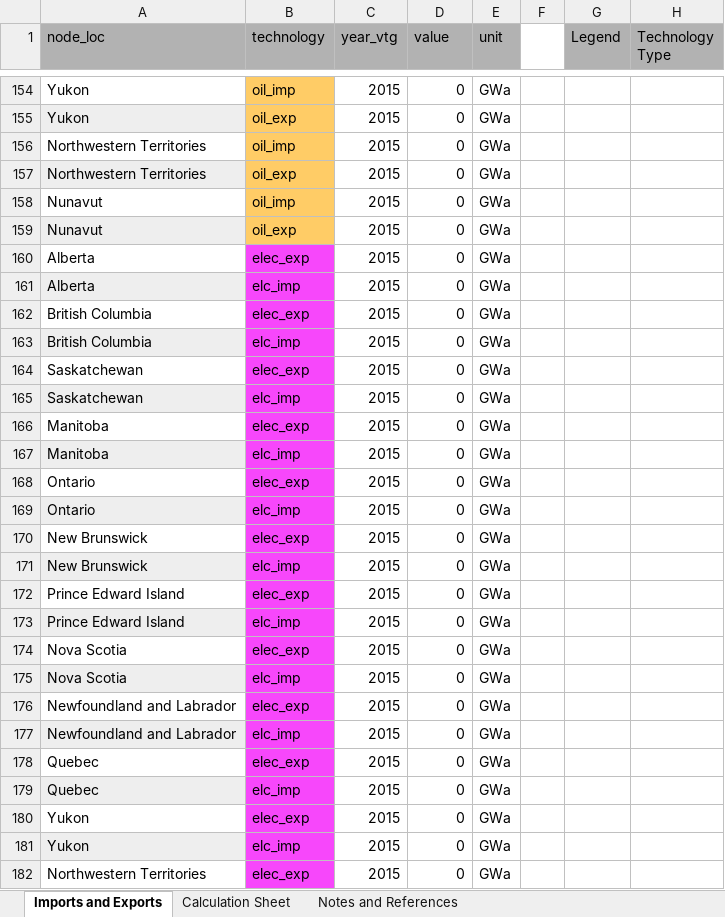
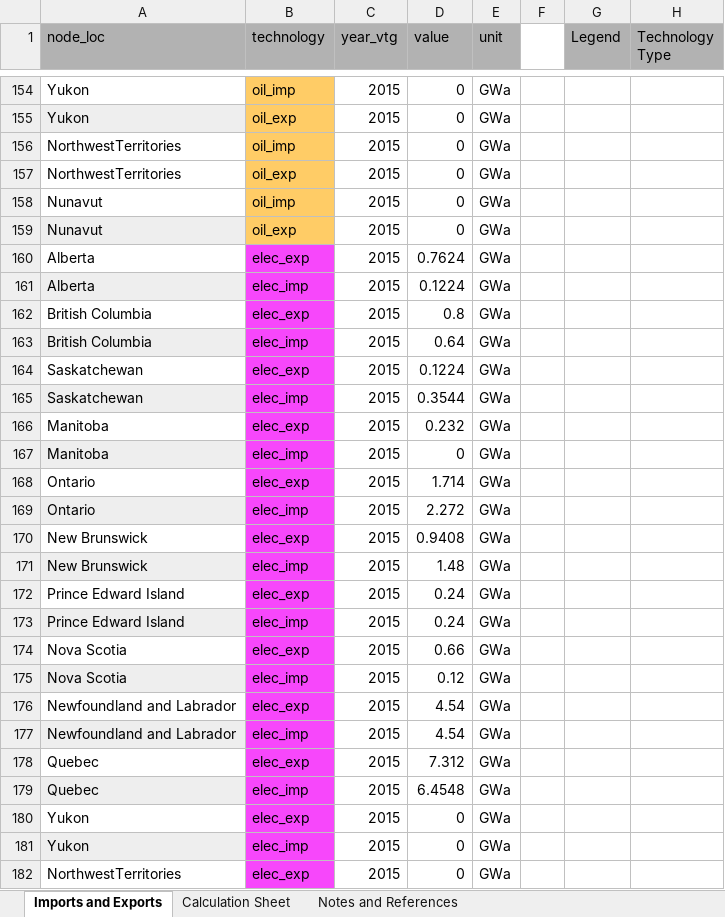
Before and after one commit to awais307/message-ix-canada, an Excel workbook: data/provincial_sources/historical_import_export.xlsx, sheet Imports and Exports, drawn as a sheet; only a part is shown, gaps mark what is left out; values as stored, in another font and other column widths than the file's, no borders; the diff covers the shown part only; the diff names each change by its address in the sheet, - before the commit and + after, or states it on an @@ line.

Commit message:
Update historical_import_export.xlsx

```diff
--- a/data/provincial_sources/historical_import_export.xlsx (sheet Imports and Exports)
+++ b/data/provincial_sources/historical_import_export.xlsx (sheet Imports and Exports)
-A156:A157 (node_loc): Northwestern Territories
+A156:A157 (node_loc): NorthwestTerritories
-A157 fill: #EEEEEE
+A157 fill: none
-D160 (value): 0
+D160 (value): 0.7624
-B161 (technology): elc_imp
+B161 (technology): elec_imp
-D161 (value): 0
+D161 (value): 0.1224
-D162 (value): 0
+D162 (value): 0.8
-B163 (technology): elc_imp
+B163 (technology): elec_imp
-D163 (value): 0
+D163 (value): 0.64
-D164 (value): 0
+D164 (value): 0.1224
-B165 (technology): elc_imp
+B165 (technology): elec_imp
-D165 (value): 0
+D165 (value): 0.3544
-D166 (value): 0
+D166 (value): 0.232
-B167 (technology): elc_imp
+B167 (technology): elec_imp
-D168 (value): 0
+D168 (value): 1.714
-B169 (technology): elc_imp
+B169 (technology): elec_imp
-D169 (value): 0
+D169 (value): 2.272
-D170 (value): 0
+D170 (value): 0.9408
-B171 (technology): elc_imp
+B171 (technology): elec_imp
-D171 (value): 0
+D171 (value): 1.48
-D172:D173 (value): 0
+D172:D173 (value): 0.24
-B173 (technology): elc_imp
+B173 (technology): elec_imp
-D174 (value): 0
+D174 (value): 0.66
-B175 (technology): elc_imp
+B175 (technology): elec_imp
-D175 (value): 0
+D175 (value): 0.12
-D176:D177 (value): 0
+D176:D177 (value): 4.54
-B177 (technology): elc_imp
+B177 (technology): elec_imp
-D178 (value): 0
+D178 (value): 7.312
-B179 (technology): elc_imp
+B179 (technology): elec_imp
-D179 (value): 0
+D179 (value): 6.4548
-B181 (technology): elc_imp
+B181 (technology): elec_imp
-A182 (node_loc): Northwestern Territories
+A182 (node_loc): NorthwestTerritories
```
Also changed, not shown: 24 edited cells and cell formats elsewhere in this sheet, formulas that keep their value.
